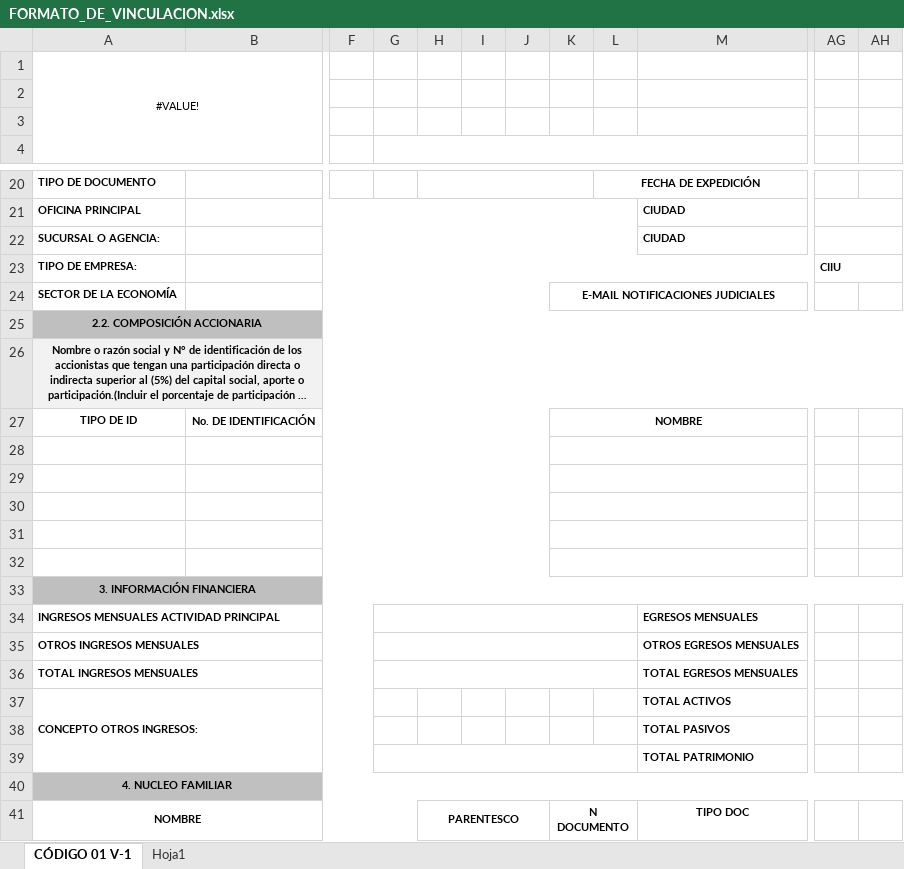
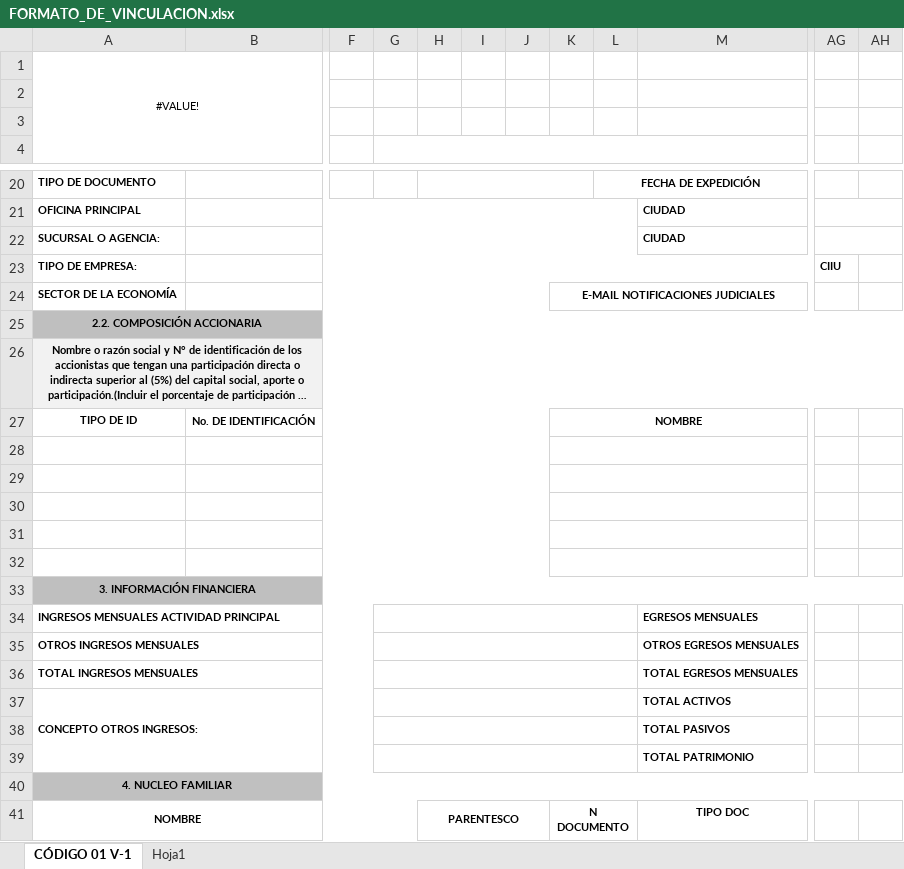
Before and after one commit to BrayanD117/femseapto, an Excel workbook: front/src/assets/FORMATO_DE_VINCULACION.xlsx, sheet CÓDIGO 01 V-1, drawn as a sheet; only a part is shown, gaps mark what is left out; long unchanged cells end in …; values as stored, in another font and other column widths than the file's, no borders; charts and pictures not drawn; the diff names each change by its address in the sheet, - before the commit and + after, or states it on an @@ line.

```diff
--- a/front/src/assets/FORMATO_DE_VINCULACION.xlsx (sheet CÓDIGO 01 V-1)
+++ b/front/src/assets/FORMATO_DE_VINCULACION.xlsx (sheet CÓDIGO 01 V-1)
-AG23:AH23 merged
+G37:L37 merged
+G38:L38 merged
```
Also changed, not shown: charts or pictures, 2 other files.
